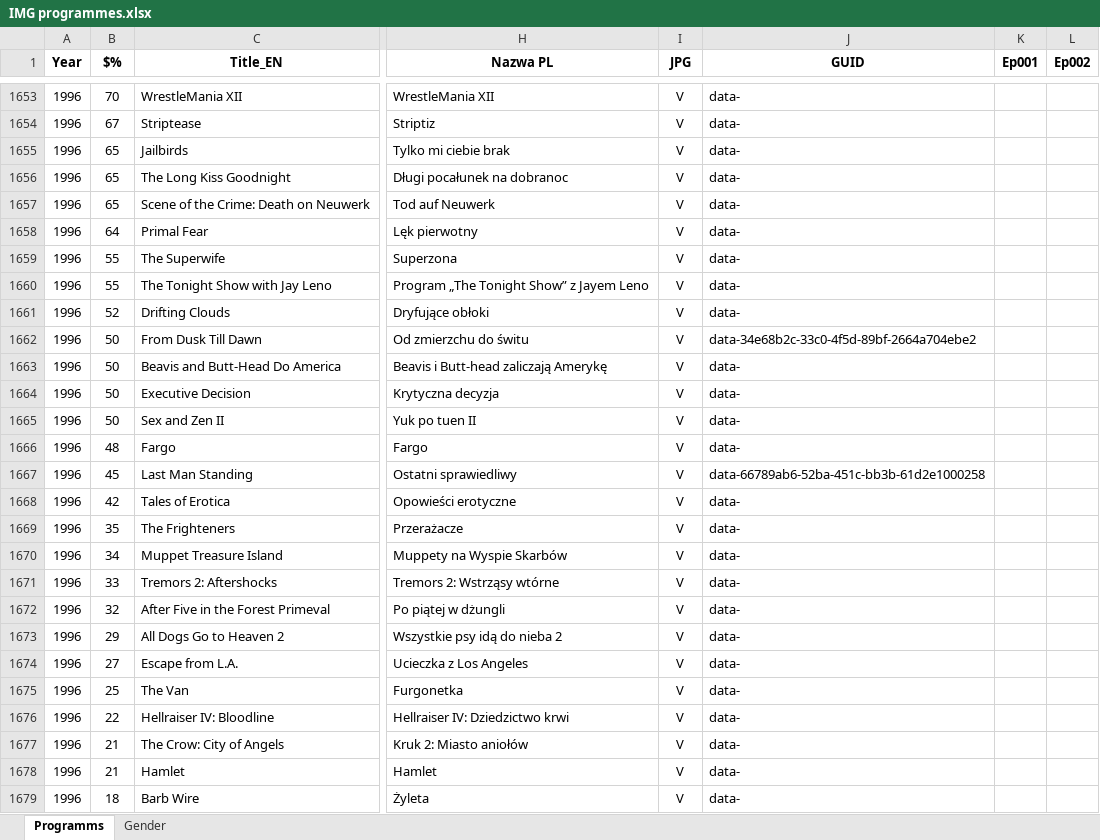
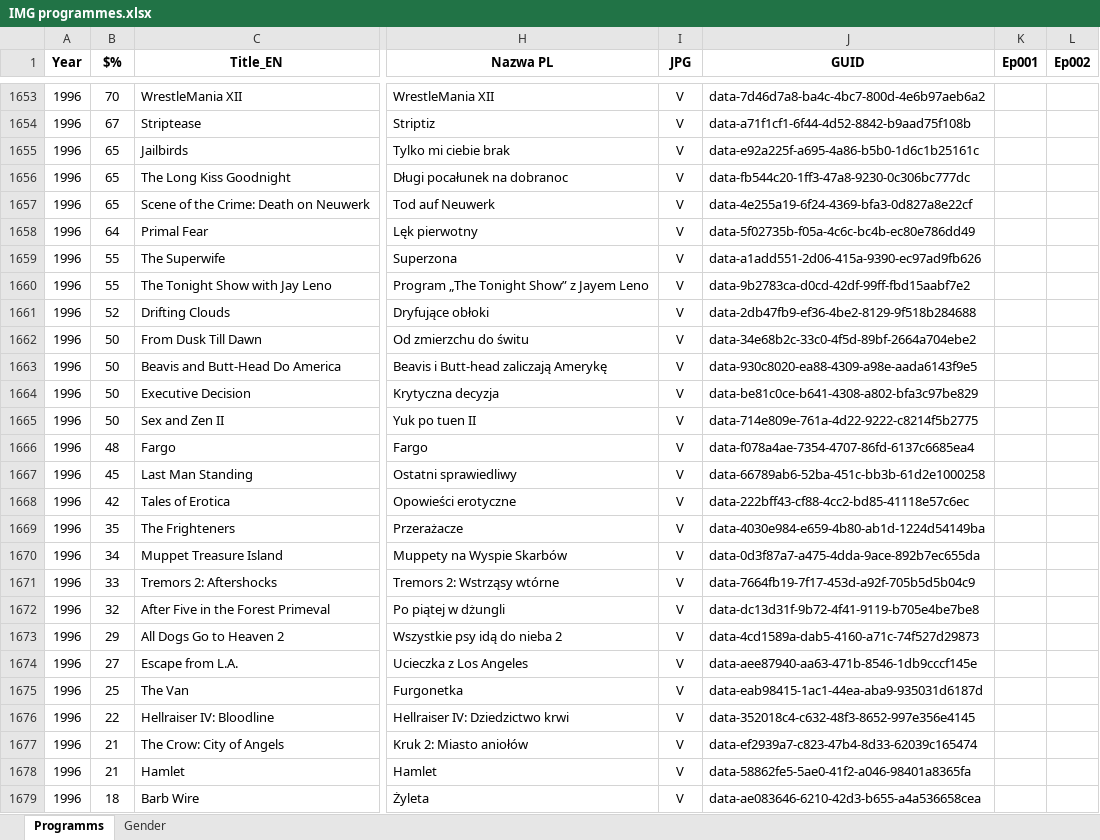
Before and after one commit to pauldim/MADTV, an Excel workbook: IMG programmes.xlsx, sheet Programms, drawn as a sheet; only a part is shown, gaps mark what is left out; values as stored, in another font and other column widths than the file's, no borders; the diff covers the shown part only; the diff names each change by its address in the sheet, - before the commit and + after, or states it on an @@ line.

Commit message:
Update IMG programmes.xlsx

```diff
--- a/IMG programmes.xlsx (sheet Programms)
+++ b/IMG programmes.xlsx (sheet Programms)
-J1653 (GUID): data-
+J1653 (GUID): data-7d46d7a8-ba4c-4bc7-800d-4e6b97aeb6a2
-J1654 (GUID): data-
+J1654 (GUID): data-a71f1cf1-6f44-4d52-8842-b9aad75f108b
-J1655 (GUID): data-
+J1655 (GUID): data-e92a225f-a695-4a86-b5b0-1d6c1b25161c
-J1656 (GUID): data-
+J1656 (GUID): data-fb544c20-1ff3-47a8-9230-0c306bc777dc
-J1657 (GUID): data-
+J1657 (GUID): data-4e255a19-6f24-4369-bfa3-0d827a8e22cf
-J1658 (GUID): data-
+J1658 (GUID): data-5f02735b-f05a-4c6c-bc4b-ec80e786dd49
-J1659 (GUID): data-
+J1659 (GUID): data-a1add551-2d06-415a-9390-ec97ad9fb626
-J1660 (GUID): data-
+J1660 (GUID): data-9b2783ca-d0cd-42df-99ff-fbd15aabf7e2
-J1661 (GUID): data-
+J1661 (GUID): data-2db47fb9-ef36-4be2-8129-9f518b284688
-J1663 (GUID): data-
+J1663 (GUID): data-930c8020-ea88-4309-a98e-aada6143f9e5
-J1664 (GUID): data-
+J1664 (GUID): data-be81c0ce-b641-4308-a802-bfa3c97be829
-J1665 (GUID): data-
+J1665 (GUID): data-714e809e-761a-4d22-9222-c8214f5b2775
-J1666 (GUID): data-
+J1666 (GUID): data-f078a4ae-7354-4707-86fd-6137c6685ea4
-J1668 (GUID): data-
+J1668 (GUID): data-222bff43-cf88-4cc2-bd85-41118e57c6ec
-J1669 (GUID): data-
+J1669 (GUID): data-4030e984-e659-4b80-ab1d-1224d54149ba
-J1670 (GUID): data-
+J1670 (GUID): data-0d3f87a7-a475-4dda-9ace-892b7ec655da
-J1671 (GUID): data-
+J1671 (GUID): data-7664fb19-7f17-453d-a92f-705b5d5b04c9
-J1672 (GUID): data-
+J1672 (GUID): data-dc13d31f-9b72-4f41-9119-b705e4be7be8
-J1673 (GUID): data-
+J1673 (GUID): data-4cd1589a-dab5-4160-a71c-74f527d29873
-J1674 (GUID): data-
+J1674 (GUID): data-aee87940-aa63-471b-8546-1db9cccf145e
-J1675 (GUID): data-
+J1675 (GUID): data-eab98415-1ac1-44ea-aba9-935031d6187d
-J1676 (GUID): data-
+J1676 (GUID): data-352018c4-c632-48f3-8652-997e356e4145
-J1677 (GUID): data-
+J1677 (GUID): data-ef2939a7-c823-47b4-8d33-62039c165474
-J1678 (GUID): data-
+J1678 (GUID): data-58862fe5-5ae0-41f2-a046-98401a8365fa
-J1679 (GUID): data-
+J1679 (GUID): data-ae083646-6210-42d3-b655-a4a536658cea
```
Also changed, not shown: 84 edited cells elsewhere in this sheet.
